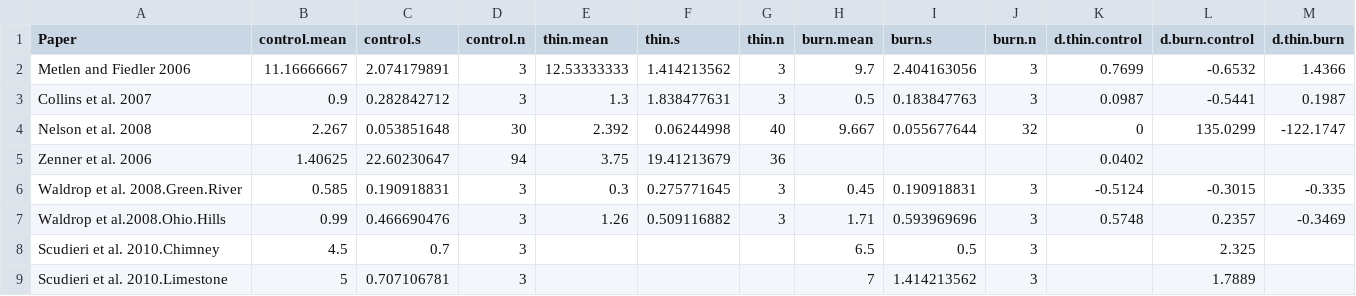
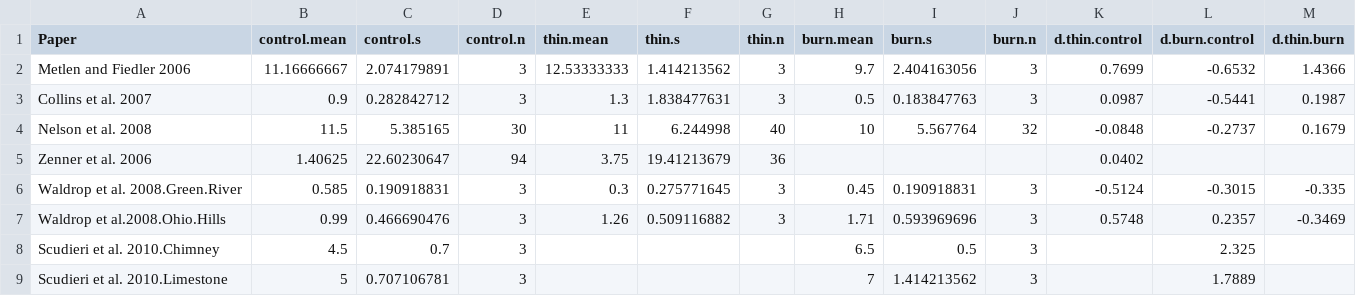
Before and after one commit to schwilklab/understory-ma, a CSV file: data/g-cover.csv, drawn as a sheet; only a part is shown; the diff names each change by its address in the sheet, - before the commit and + after, or states it on an @@ line.

Commit message:
Wrong value on Nelson corrected
The values for g-cover.csv came out strangely. This was because I made
an error in my original calculations. I pinpointed the error and
corrected it.

I have been going through the other calculations to make sure no other
errors are present. So far, no other errors have been found.

```diff
--- a/data/g-cover.csv
+++ b/data/g-cover.csv
-B4 (control.mean): 2.267
+B4 (control.mean): 11.5
-C4 (control.s): 0.053851648
+C4 (control.s): 5.385165
-E4 (thin.mean): 2.392
+E4 (thin.mean): 11
-F4 (thin.s): 0.06244998
+F4 (thin.s): 6.244998
-H4 (burn.mean): 9.667
+H4 (burn.mean): 10
-I4 (burn.s): 0.055677644
+I4 (burn.s): 5.567764
-K4 (d.thin.control): 0
+K4 (d.thin.control): -0.0848
-L4 (d.burn.control): 135.0299
+L4 (d.burn.control): -0.2737
-M4 (d.thin.burn): -122.1747
+M4 (d.thin.burn): 0.1679
```
